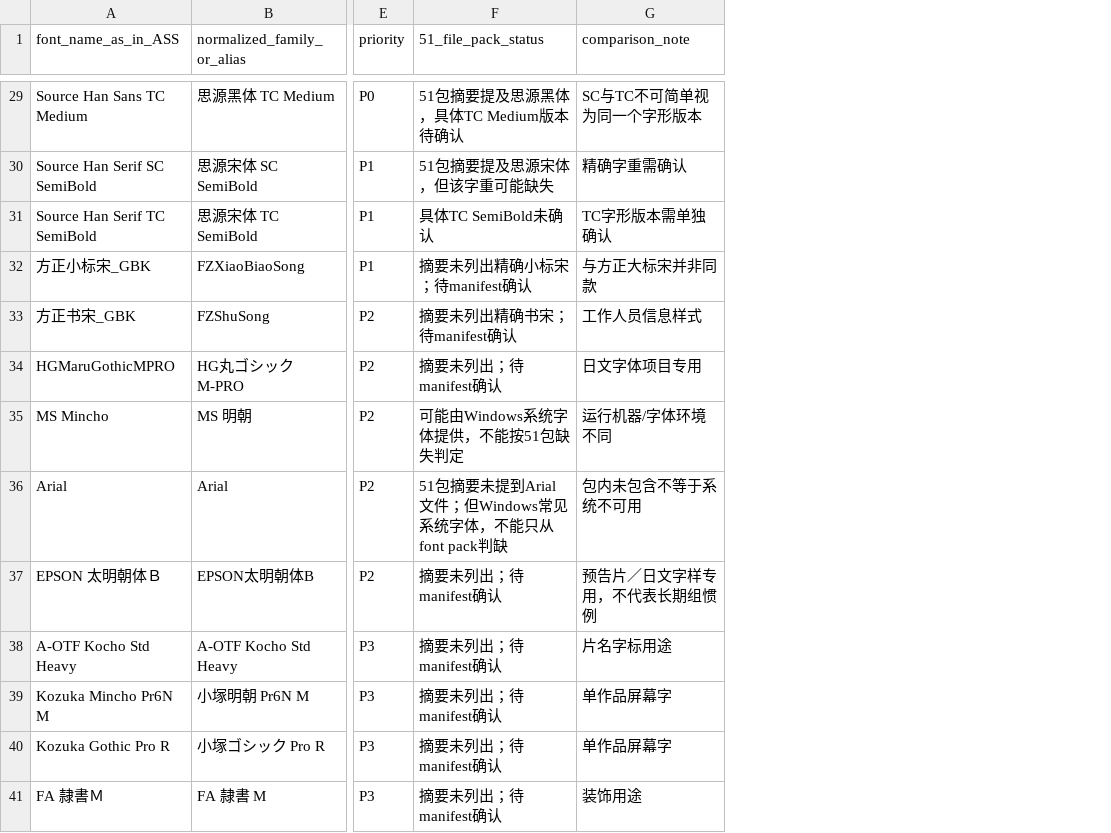
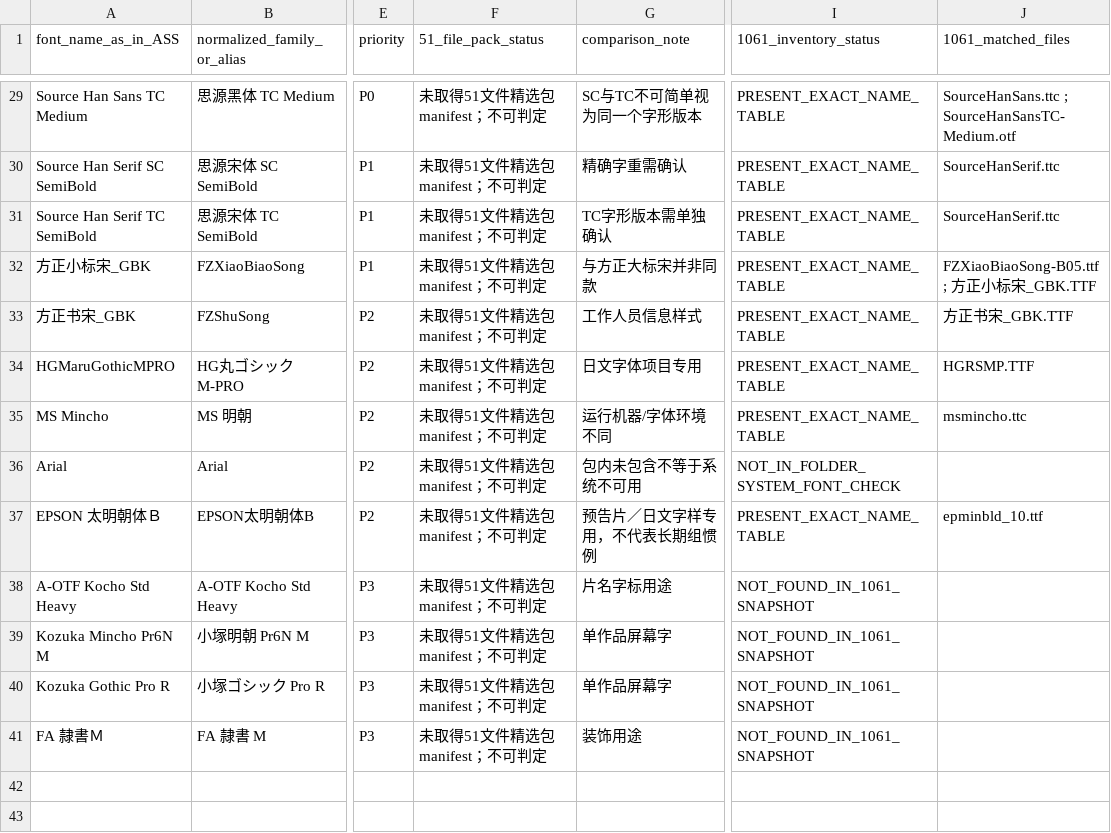
Before and after one commit to WuLinLee/just, a CSV file: research/subtitle-group-ass-font-audit/data/font-candidates.csv, drawn as a sheet; only a part is shown, gaps mark what is left out; the diff covers the shown part only; the diff names each change by its address in the sheet, - before the commit and + after, or states it on an @@ line.

Commit message:
Add full inventory status to ASS font candidates

```diff
--- a/research/subtitle-group-ass-font-audit/data/font-candidates.csv
+++ b/research/subtitle-group-ass-font-audit/data/font-candidates.csv
+column I (1061_inventory_status), rows 29-41: PRESENT_EXACT_NAME_TABLE | PRESENT_EXACT_NAME_TABLE | PRESENT_EXACT_NAME_TABLE | PRESENT_EXACT_NAME_TABLE | PRESENT_EXACT_NAME_TABLE | PRESENT_EXACT_NAME_TABLE | PRESENT_EXACT_NAME_TABLE | NOT_IN_FOLDER_SYSTEM_FONT_CHECK | PRESENT_EXACT_NAME_TABLE | NOT_FOUND_IN_1061_SNAPSHOT | NOT_FOUND_IN_1061_SNAPSHOT | NOT_FOUND_IN_1061_SNAPSHOT | NOT_FOUND_IN_1061_SNAPSHOT
+column J (1061_matched_files), rows 29-37: SourceHanSans.ttc ; SourceHanSansTC-Medium.otf | SourceHanSerif.ttc | SourceHanSerif.ttc | FZXiaoBiaoSong-B05.ttf ; 方正小标宋_GBK.TTF | 方正书宋_GBK.TTF | HGRSMP.TTF | msmincho.ttc |  | epminbld_10.ttf
-F29 (51_file_pack_status): 51包摘要提及思源黑体，具体TC Medium版本待确认
+F29 (51_file_pack_status): 未取得51文件精选包manifest；不可判定
-F30 (51_file_pack_status): 51包摘要提及思源宋体，但该字重可能缺失
+F30 (51_file_pack_status): 未取得51文件精选包manifest；不可判定
-F31 (51_file_pack_status): 具体TC SemiBold未确认
+F31 (51_file_pack_status): 未取得51文件精选包manifest；不可判定
-F32 (51_file_pack_status): 摘要未列出精确小标宋；待manifest确认
+F32 (51_file_pack_status): 未取得51文件精选包manifest；不可判定
-F33 (51_file_pack_status): 摘要未列出精确书宋；待manifest确认
+F33 (51_file_pack_status): 未取得51文件精选包manifest；不可判定
-F34 (51_file_pack_status): 摘要未列出；待manifest确认
+F34 (51_file_pack_status): 未取得51文件精选包manifest；不可判定
-F35 (51_file_pack_status): 可能由Windows系统字体提供，不能按51包缺失判定
+F35 (51_file_pack_status): 未取得51文件精选包manifest；不可判定
-F36 (51_file_pack_status): 51包摘要未提到Arial文件；但Windows常见系统字体，不能只从font pack判缺
+F36 (51_file_pack_status): 未取得51文件精选包manifest；不可判定
-F37:F41 (51_file_pack_status): 摘要未列出；待manifest确认
+F37:F41 (51_file_pack_status): 未取得51文件精选包manifest；不可判定
```
Also changed, not shown: 27 edited cells elsewhere in this file.
